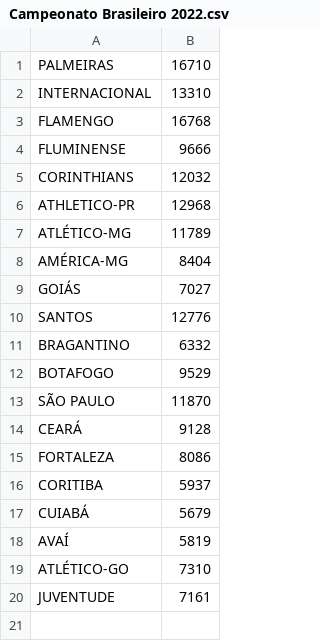
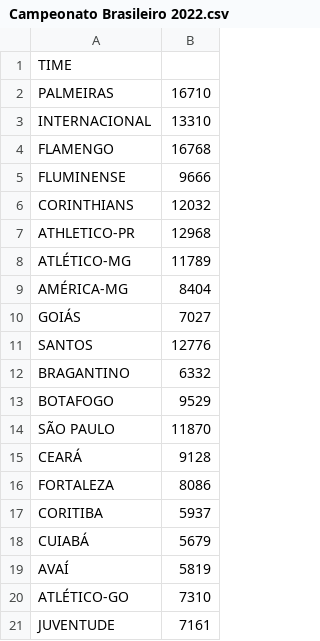
Before and after one commit to DartagnanFreire/Campeonato-Brasileiro-Previsao-v1.0, a CSV file: Campeonato Brasileiro 2022.csv, drawn as a sheet.

Commit message:
Add files via upload

```diff
--- a/Campeonato Brasileiro 2022.csv
+++ b/Campeonato Brasileiro 2022.csv
@@ -1 +1,2 @@
+TIME
 PALMEIRAS|16710
```
